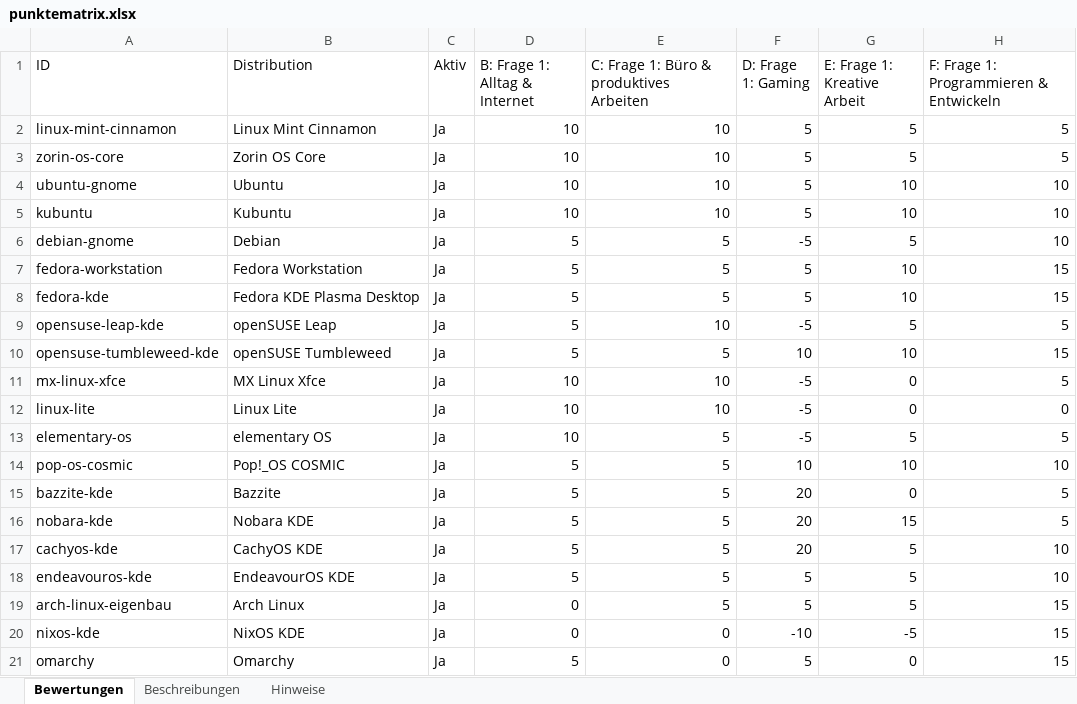
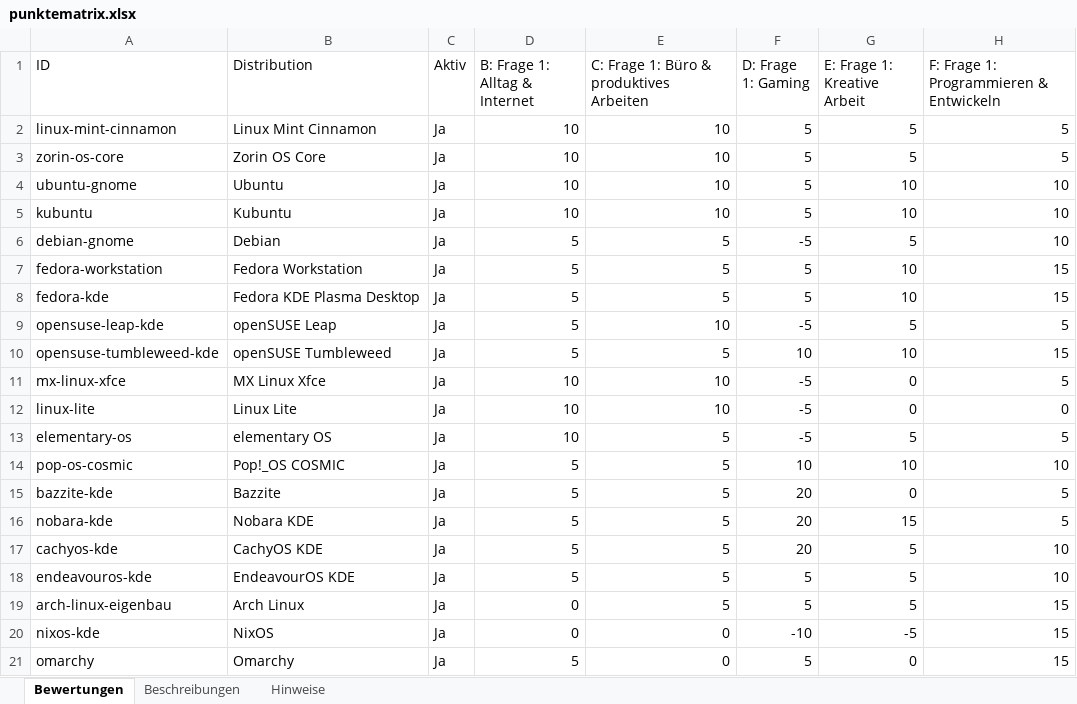
Before and after one commit to ff4f-git/distrochooser, an Excel workbook: data/punktematrix.xlsx, sheet Bewertungen, drawn as a sheet; only a part is shown; values as stored, in another font and other column widths than the file's, no borders; the diff names each change by its address in the sheet, - before the commit and + after, or states it on an @@ line.

Commit message:
Publish distribution catalog 86c847430573 by ff4f-git

```diff
--- a/data/punktematrix.xlsx (sheet Bewertungen)
+++ b/data/punktematrix.xlsx (sheet Bewertungen)
-B20 (Distribution): NixOS KDE
+B20 (Distribution): NixOS
```
Also changed, not shown: sheet Hinweise, 12 other files.
